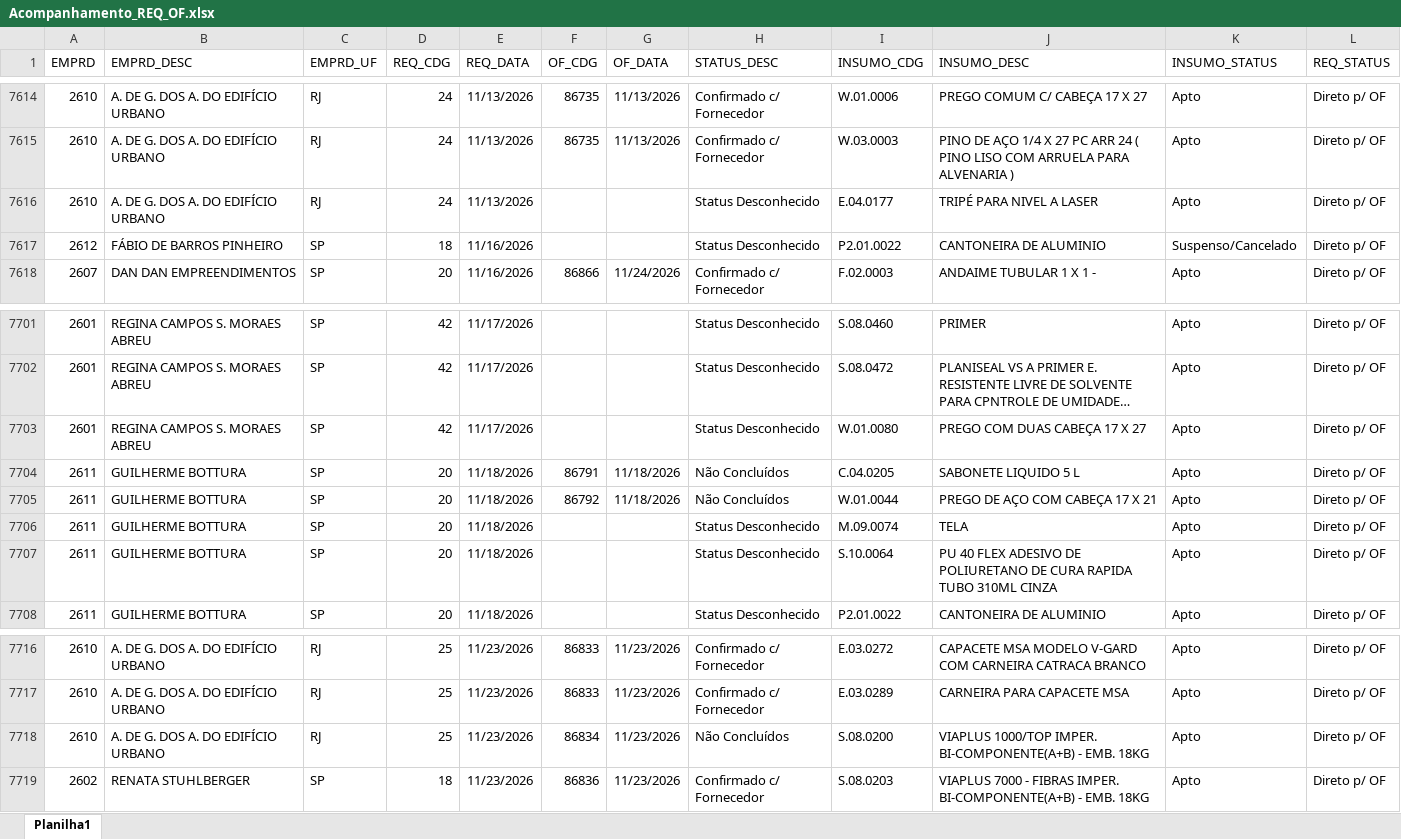
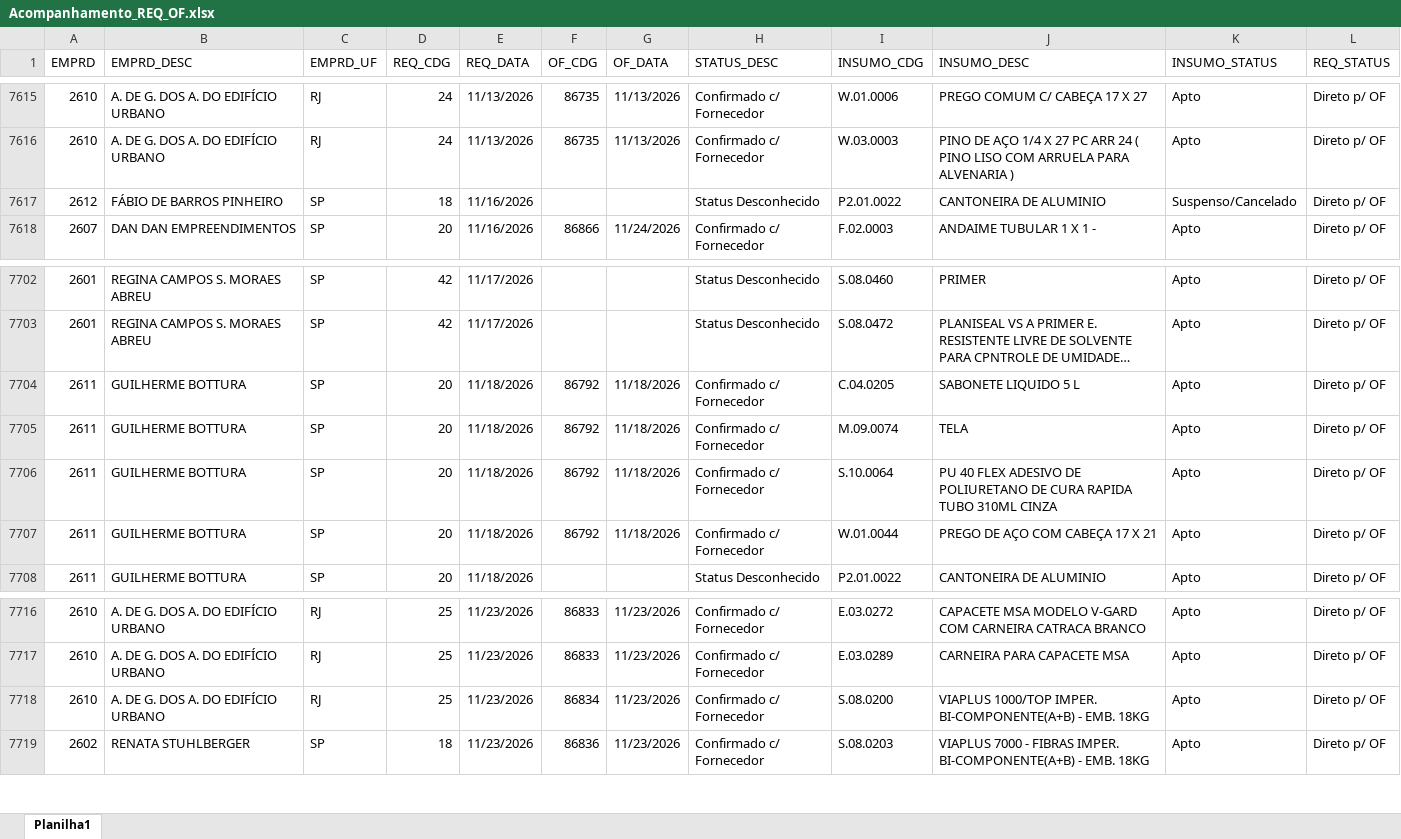
Before and after one commit to Mgiglio98/acompanhamento-requisicoes, an Excel workbook: Acompanhamento_REQ_OF.xlsx, sheet Planilha1, drawn as a sheet; only a part is shown, gaps mark what is left out; long unchanged cells end in …; values as stored, in another font and other column widths than the file's, no borders; removed rows and columns are numbered as before the commit, all else as after; the diff covers the shown part only; the diff names each change by its address in the sheet, - before the commit and + after, or states it on an @@ line.

```diff
--- a/Acompanhamento_REQ_OF.xlsx (sheet Planilha1)
+++ b/Acompanhamento_REQ_OF.xlsx (sheet Planilha1)
-row 7616: 2610 | A. DE G. DOS A. DO EDIFÍCIO URBANO | RJ | 24 | 11/13/2026 |  |  | Status Desconhecido | E.04.0177 | TRIPÉ PARA NIVEL A LASER | Apto | Direto p/ OF
-row 7703: 2601 | REGINA CAMPOS S. MORAES ABREU | SP | 42 | 11/17/2026 |  |  | Status Desconhecido | W.01.0080 | PREGO COM DUAS CABEÇA 17 X 27 | Apto | Direto p/ OF
-F7704 (OF_CDG): 86791
+F7704 (OF_CDG): 86792
-H7704:H7705 (STATUS_DESC): Não Concluídos
+H7704:H7705 (STATUS_DESC): Confirmado c/ Fornecedor
-I7705 (INSUMO_CDG): W.01.0044
+I7705 (INSUMO_CDG): M.09.0074
-J7705 (INSUMO_DESC): PREGO DE AÇO COM CABEÇA 17 X 21
+J7705 (INSUMO_DESC): TELA
-F7706:F7707 (OF_CDG): (empty)
+F7706:F7707 (OF_CDG): 86792
-G7706:G7707 (OF_DATA): (empty)
+G7706:G7707 (OF_DATA): 11/18/2026
-H7706:H7707 (STATUS_DESC): Status Desconhecido
+H7706:H7707 (STATUS_DESC): Confirmado c/ Fornecedor
-I7706 (INSUMO_CDG): M.09.0074
+I7706 (INSUMO_CDG): S.10.0064
-J7706 (INSUMO_DESC): TELA
+J7706 (INSUMO_DESC): PU 40 FLEX ADESIVO DE POLIURETANO DE CURA RAPIDA TUBO 310ML CINZA
-I7707 (INSUMO_CDG): S.10.0064
+I7707 (INSUMO_CDG): W.01.0044
-J7707 (INSUMO_DESC): PU 40 FLEX ADESIVO DE POLIURETANO DE CURA RAPIDA TUBO 310ML CINZA
+J7707 (INSUMO_DESC): PREGO DE AÇO COM CABEÇA 17 X 21
-H7718 (STATUS_DESC): Não Concluídos
+H7718 (STATUS_DESC): Confirmado c/ Fornecedor
```
Also changed, not shown: 59 added rows, 13 removed rows and 23 edited cells elsewhere in this sheet.
